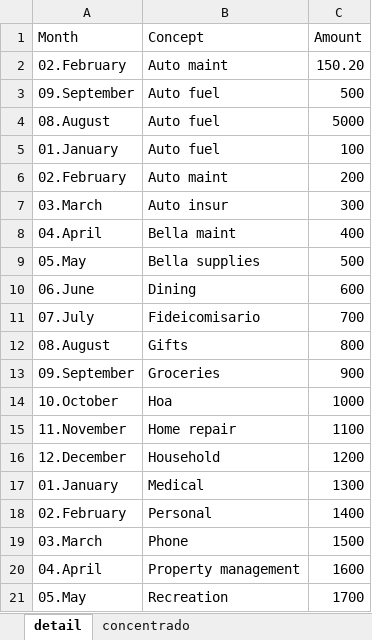
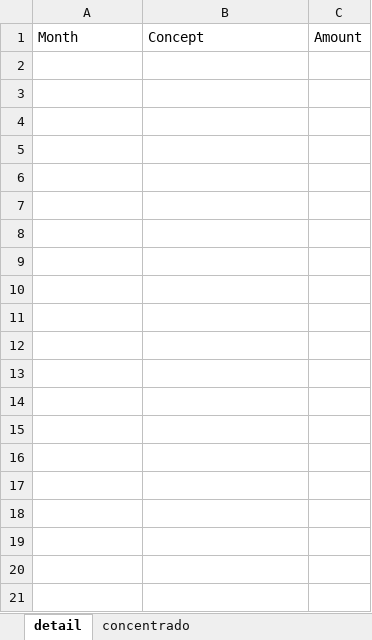
Before and after one commit to sergioelenes/expensereport_openpyx, an Excel workbook: expensedb.xlsx, sheet detail, drawn as a sheet; only a part is shown; values as stored, in another font and other column widths than the file's, no borders; the diff covers the shown part only; the diff names each change by its address in the sheet, - before the commit and + after, or states it on an @@ line.

```diff
--- a/expensedb.xlsx (sheet detail)
+++ b/expensedb.xlsx (sheet detail)
-row 2: 02.February | Auto maint | 150.20
-row 3: 09.September | Auto fuel | 500
-row 4: 08.August | Auto fuel | 5000
-row 5: 01.January | Auto fuel | 100
-row 6: 02.February | Auto maint | 200
-row 7: 03.March | Auto insur | 300
-row 8: 04.April | Bella maint | 400
-row 9: 05.May | Bella supplies | 500
-row 10: 06.June | Dining | 600
-row 11: 07.July | Fideicomisario | 700
-row 12: 08.August | Gifts | 800
-row 13: 09.September | Groceries | 900
-row 14: 10.October | Hoa | 1000
-row 15: 11.November | Home repair | 1100
-row 16: 12.December | Household | 1200
-row 17: 01.January | Medical | 1300
-row 18: 02.February | Personal | 1400
-row 19: 03.March | Phone | 1500
-row 20: 04.April | Property management | 1600
-row 21: 05.May | Recreation | 1700
```
Also changed, not shown: 20 removed rows elsewhere in this sheet, sheet concentrado, 1 other file.
